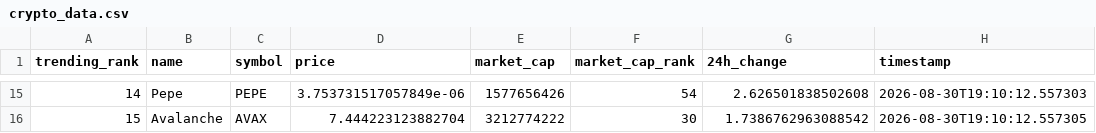
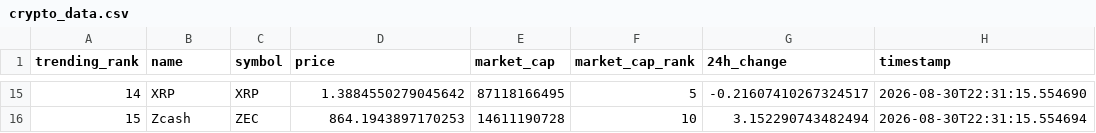
Before and after one commit to DKowarsch/crypto-trends-tracker, a CSV file: crypto_data.csv, drawn as a sheet; only a part is shown, gaps mark what is left out; the diff covers the shown part only.

```diff
--- a/crypto_data.csv
+++ b/crypto_data.csv
@@ -15,2 +15,2 @@ trending_rank,name,symbol,price,market_cap,market_cap_rank,24h_change,timestamp
-14,Pepe,PEPE,3.753731517057849e-06,1577656426,54,2.626501838502608,2026-08-30T19:10:12.557303
-15,Avalanche,AVAX,7.444223123882704,3212774222,30,1.7386762963088542,2026-08-30T19:10:12.557305
+14,XRP,XRP,1.3884550279045642,87118166495,5,-0.21607410267324517,2026-08-30T22:31:15.554690
+15,Zcash,ZEC,864.1943897170253,14611190728,10,3.152290743482494,2026-08-30T22:31:15.554694
```
Also changed, not shown: 87 edited cells elsewhere in this file, 1 other file.
